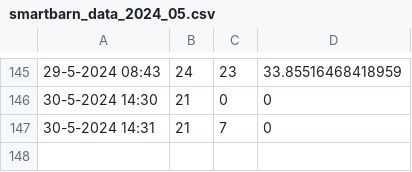
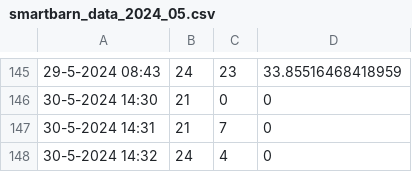
Before and after one commit to Thesmartbarn/The-Smart-Barn, a CSV file: software/csvData/smartbarn_data_2024_05.csv, drawn as a sheet; only a part is shown, gaps mark what is left out.

```diff
--- a/software/csvData/smartbarn_data_2024_05.csv
+++ b/software/csvData/smartbarn_data_2024_05.csv
@@ -147 +147,2 @@
 30-5-2024 14:31,21,7,0
+30-5-2024 14:32,24,4,0
```
Also changed, not shown: 1 other file.
